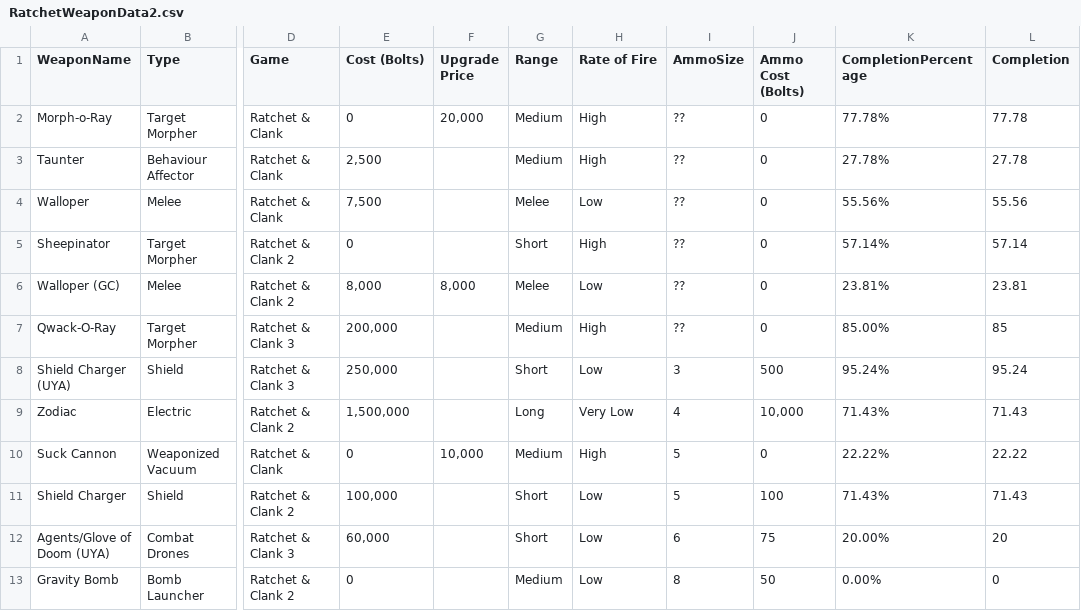
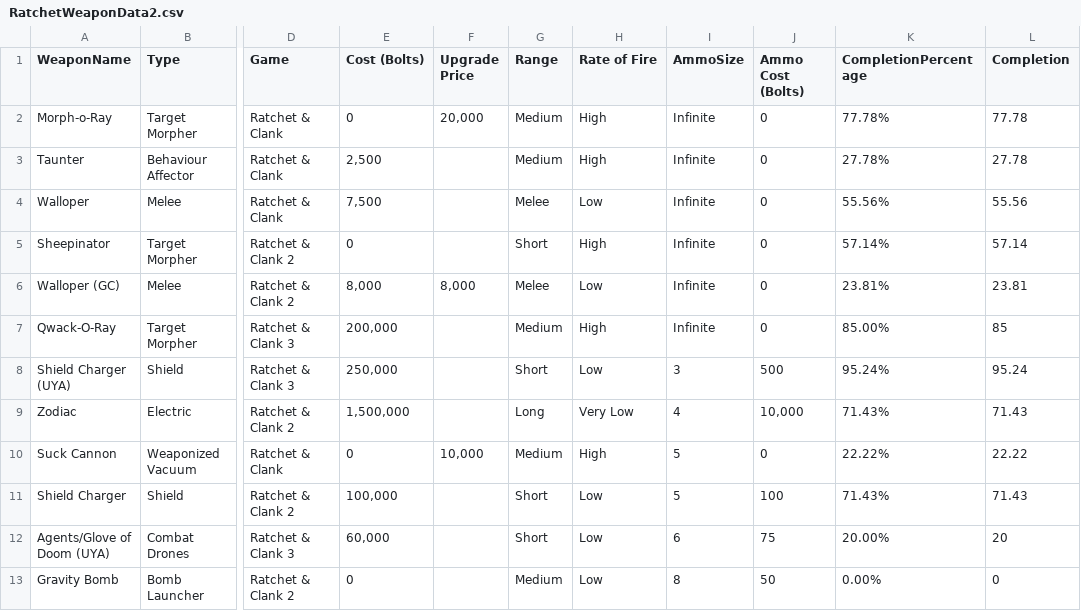
Before and after one commit to ShaunSevume/RatchetWeaponData, a CSV file: RatchetWeaponData2.csv, drawn as a sheet; only a part is shown, gaps mark what is left out; the diff names each change by its address in the sheet, - before the commit and + after, or states it on an @@ line.

Commit message:
Update RatchetWeaponData2.csv

```diff
--- a/RatchetWeaponData2.csv
+++ b/RatchetWeaponData2.csv
-I2:I7 (AmmoSize): ??
+I2:I7 (AmmoSize): Infinite
```
